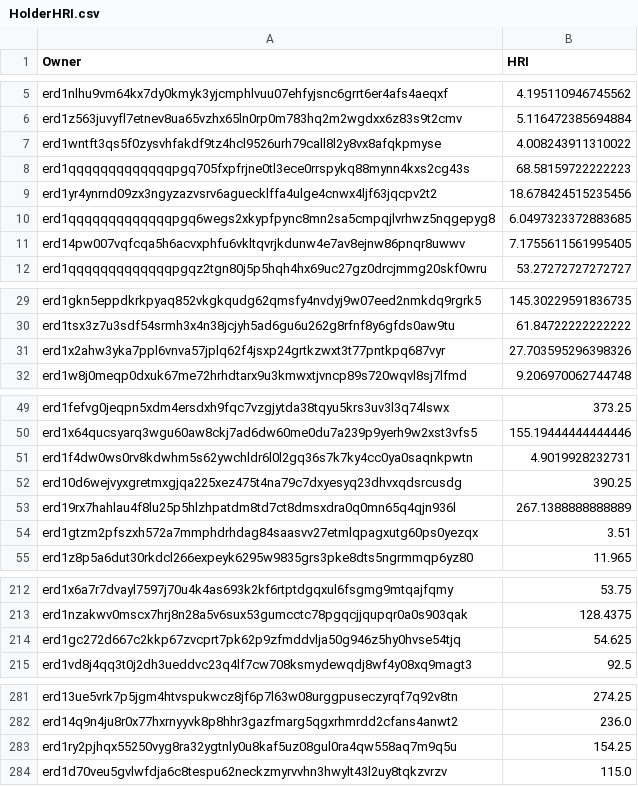
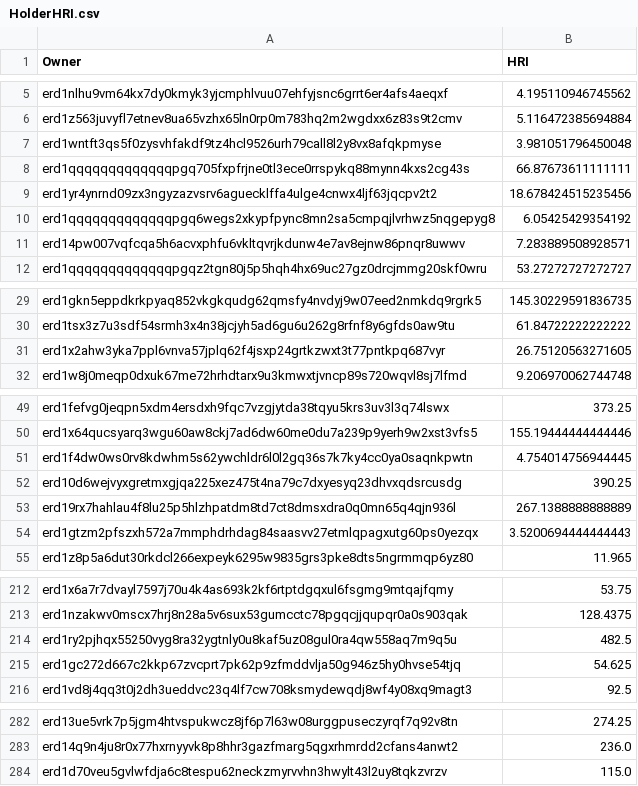
Before and after one commit to jacksmedia/hriapp, a CSV file: HolderHRI.csv, drawn as a sheet; only a part is shown, gaps mark what is left out; the diff covers the shown part only.

```diff
--- a/HolderHRI.csv
+++ b/HolderHRI.csv
@@ -6,7 +6,7 @@ erd1nlhu9vm64kx7dy0kmyk3yjcmphlvuu07ehfyjsnc6grrt6er4afs4aeqxf,4.195110946745562
 erd1z563juvyfl7etnev8ua65vzhx65ln0rp0m783hq2m2wgdxx6z83s9t2cmv,5.116472385694884
-erd1wntft3qs5f0zysvhfakdf9tz4hcl9526urh79call8l2y8vx8afqkpmyse,4.008243911310022
-erd1qqqqqqqqqqqqqpgq705fxpfrjne0tl3ece0rrspykq88mynn4kxs2cg43s,68.58159722222223
+erd1wntft3qs5f0zysvhfakdf9tz4hcl9526urh79call8l2y8vx8afqkpmyse,3.981051796450048
+erd1qqqqqqqqqqqqqpgq705fxpfrjne0tl3ece0rrspykq88mynn4kxs2cg43s,66.87673611111111
 erd1yr4ynrnd09zx3ngyzazvsrv6aguecklffa4ulge4cnwx4ljf63jqcpv2t2,18.678424515235456
-erd1qqqqqqqqqqqqqpgq6wegs2xkypfpync8mn2sa5cmpqjlvrhwz5nqgepyg8,6.0497323372883685
-erd14pw007vqfcqa5h6acvxphfu6vkltqvrjkdunw4e7av8ejnw86pnqr8uwwv,7.1755611561995405
+erd1qqqqqqqqqqqqqpgq6wegs2xkypfpync8mn2sa5cmpqjlvrhwz5nqgepyg8,6.05425429354192
+erd14pw007vqfcqa5h6acvxphfu6vkltqvrjkdunw4e7av8ejnw86pnqr8uwwv,7.283889508928571
 erd1qqqqqqqqqqqqqpgqz2tgn80j5p5hqh4hx69uc27gz0drcjmmg20skf0wru,53.27272727272727
@@ -30,3 +30,3 @@ erd1gkn5eppdkrkpyaq852vkgkqudg62qmsfy4nvdyj9w07eed2nmkdq9rgrk5,145.3022959183673
 erd1tsx3z7u3sdf54srmh3x4n38jcjyh5ad6gu6u262g8rfnf8y6gfds0aw9tu,61.84722222222222
-erd1x2ahw3yka7ppl6vnva57jplq62f4jsxp24grtkzwxt3t77pntkpq687vyr,27.703595296398326
+erd1x2ahw3yka7ppl6vnva57jplq62f4jsxp24grtkzwxt3t77pntkpq687vyr,26.75120563271605
 erd1w8j0meqp0dxuk67me72hrhdtarx9u3kmwxtjvncp89s720wqvl8sj7lfmd,9.206970062744748
@@ -50,6 +50,6 @@ erd1fefvg0jeqpn5xdm4ersdxh9fqc7vzgjytda38tqyu5krs3uv3l3q74lswx,373.25
 erd1x64qucsyarq3wgu60aw8ckj7ad6dw60me0du7a239p9yerh9w2xst3vfs5,155.19444444444446
-erd1f4dw0ws0rv8kdwhm5s62ywchldr6l0l2gq36s7k7ky4cc0ya0saqnkpwtn,4.9019928232731
+erd1f4dw0ws0rv8kdwhm5s62ywchldr6l0l2gq36s7k7ky4cc0ya0saqnkpwtn,4.754014756944445
 erd10d6wejvyxgretmxgjqa225xez475t4na79c7dxyesyq23dhvxqdsrcusdg,390.25
 erd19rx7hahlau4f8lu25p5hlzhpatdm8td7ct8dmsxdra0q0mn65q4qjn936l,267.1388888888889
-erd1gtzm2pfszxh572a7mmphdrhdag84saasvv27etmlqpagxutg60ps0yezqx,3.51
+erd1gtzm2pfszxh572a7mmphdrhdag84saasvv27etmlqpagxutg60ps0yezqx,3.5200694444444443
 erd1z8p5a6dut30rkdcl266expeyk6295w9835grs3pke8dts5ngrmmqp6yz80,11.965
@@ -213,2 +213,3 @@ erd1x6a7r7dvayl7597j70u4k4as693k2kf6rtptdgqxul6fsgmg9mtqajfqmy,53.75
 erd1nzakwv0mscx7hrj8n28a5v6sux53gumcctc78pgqcjjqupqr0a0s903qak,128.4375
+erd1ry2pjhqx55250vyg8ra32ygtnly0u8kaf5uz08gul0ra4qw558aq7m9q5u,482.5
 erd1gc272d667c2kkp67zvcprt7pk62p9zfmddvlja50g946z5hy0hvse54tjq,54.625
@@ -282,3 +283,2 @@ erd13ue5vrk7p5jgm4htvspukwcz8jf6p7l63w08urggpuseczyrqf7q92v8tn,274.25
 erd14q9n4ju8r0x77hxrnyyvk8p8hhr3gazfmarg5qgxrhmrdd2cfans4anwt2,236.0
-erd1ry2pjhqx55250vyg8ra32ygtnly0u8kaf5uz08gul0ra4qw558aq7m9q5u,154.25
 erd1d70veu5gvlwfdja6c8tespu62neckzmyrvvhn3hwylt43l2uy8tqkzvrzv,115.0
```
Also changed, not shown: 3 edited cells elsewhere in this file, CombeyHolder.csv, CombotsHolder.csv, 3 other files.
